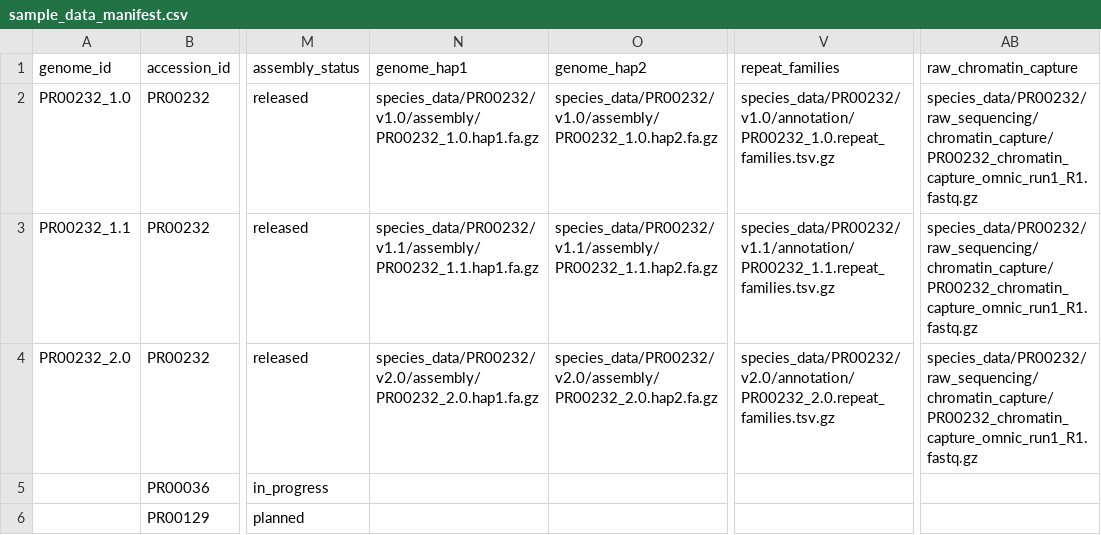
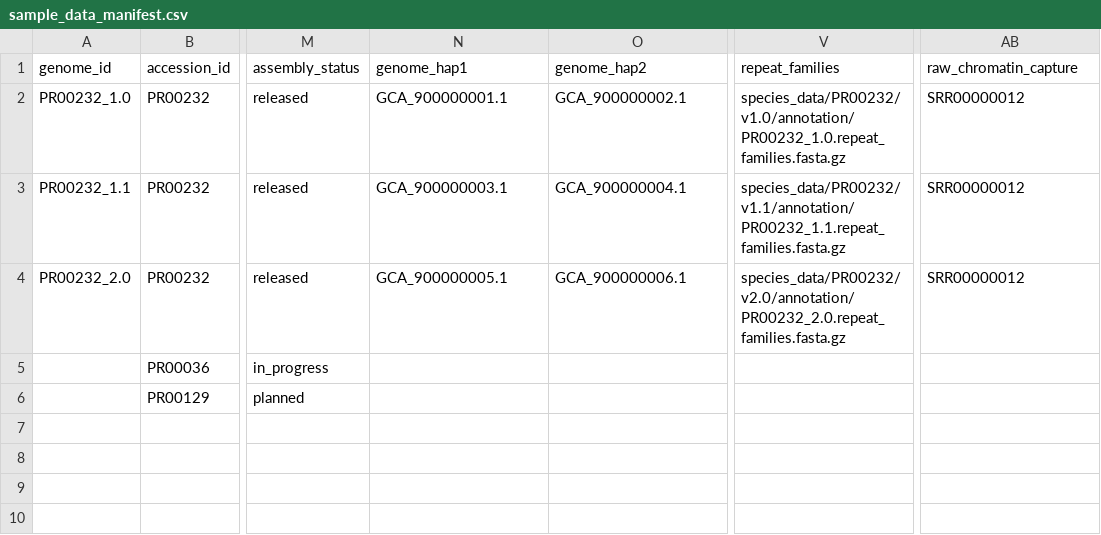
Before and after one commit to sudmantlab/PanPrimate-T2T, a CSV file: manifests/sample_data_manifest.csv, drawn as a sheet; only a part is shown, gaps mark what is left out; the diff names each change by its address in the sheet, - before the commit and + after, or states it on an @@ line.

```diff
--- a/manifests/sample_data_manifest.csv
+++ b/manifests/sample_data_manifest.csv
-N2 (genome_hap1): species_data/PR00232/v1.0/assembly/PR00232_1.0.hap1.fa.gz
+N2 (genome_hap1): GCA_900000001.1
-O2 (genome_hap2): species_data/PR00232/v1.0/assembly/PR00232_1.0.hap2.fa.gz
+O2 (genome_hap2): GCA_900000002.1
-V2 (repeat_families): species_data/PR00232/v1.0/annotation/PR00232_1.0.repeat_families.tsv.gz
+V2 (repeat_families): species_data/PR00232/v1.0/annotation/PR00232_1.0.repeat_families.fasta.gz
-AB2:AB4 (raw_chromatin_capture): species_data/PR00232/raw_sequencing/chromatin_capture/PR00232_chromatin_capture_omnic_run1_R1.fastq.gz
+AB2:AB4 (raw_chromatin_capture): SRR00000012
-N3 (genome_hap1): species_data/PR00232/v1.1/assembly/PR00232_1.1.hap1.fa.gz
+N3 (genome_hap1): GCA_900000003.1
-O3 (genome_hap2): species_data/PR00232/v1.1/assembly/PR00232_1.1.hap2.fa.gz
+O3 (genome_hap2): GCA_900000004.1
-V3 (repeat_families): species_data/PR00232/v1.1/annotation/PR00232_1.1.repeat_families.tsv.gz
+V3 (repeat_families): species_data/PR00232/v1.1/annotation/PR00232_1.1.repeat_families.fasta.gz
-N4 (genome_hap1): species_data/PR00232/v2.0/assembly/PR00232_2.0.hap1.fa.gz
+N4 (genome_hap1): GCA_900000005.1
-O4 (genome_hap2): species_data/PR00232/v2.0/assembly/PR00232_2.0.hap2.fa.gz
+O4 (genome_hap2): GCA_900000006.1
-V4 (repeat_families): species_data/PR00232/v2.0/annotation/PR00232_2.0.repeat_families.tsv.gz
+V4 (repeat_families): species_data/PR00232/v2.0/annotation/PR00232_2.0.repeat_families.fasta.gz
```
Also changed, not shown: 5 other files.
